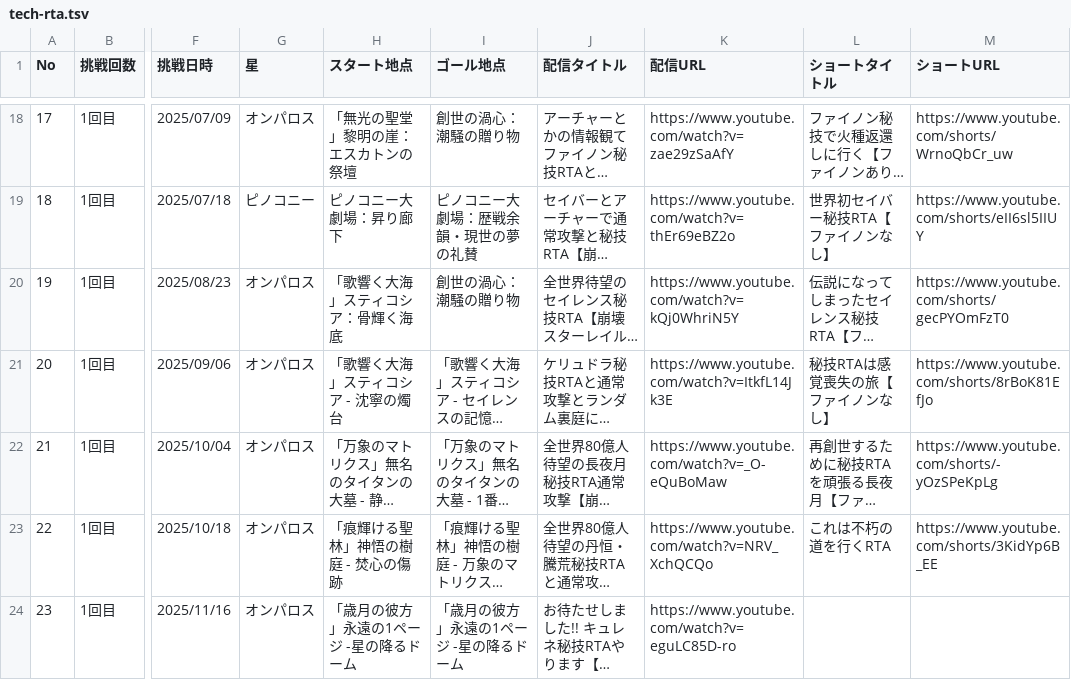
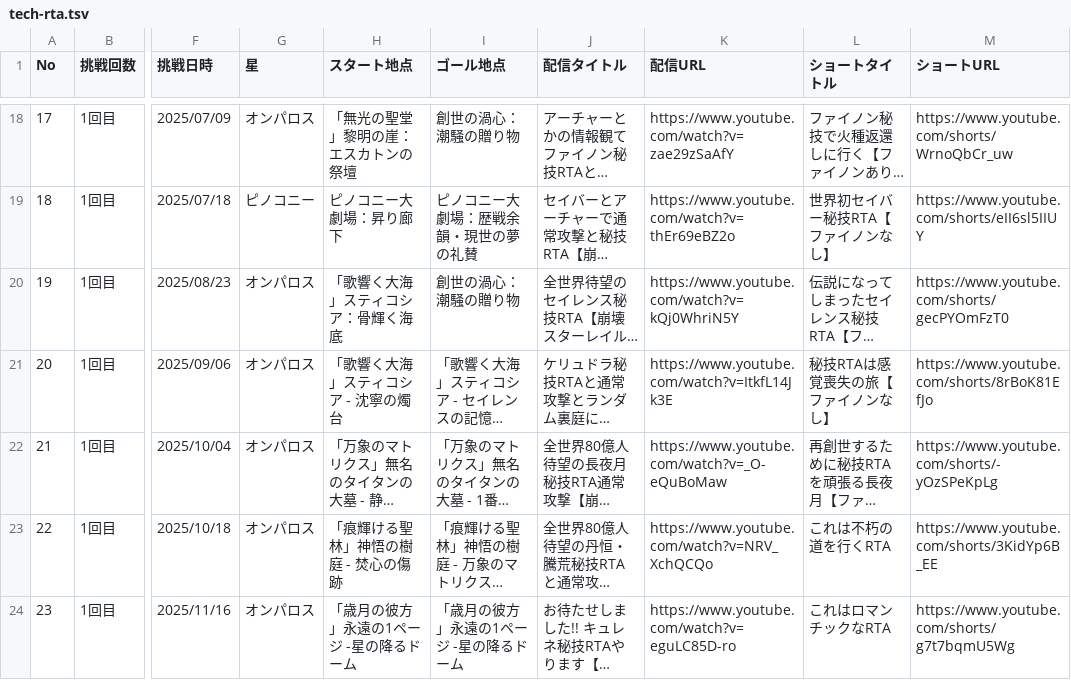
Before and after one commit to saitoppoi/hsr-kaitakulab, a TSV file: docs/data/tech-rta.tsv, drawn as a sheet; only a part is shown, gaps mark what is left out; long unchanged cells end in …; the diff names each change by its address in the sheet, - before the commit and + after, or states it on an @@ line.

Commit message:
キュレネ秘技RTAのショート情報を追加

```diff
--- a/docs/data/tech-rta.tsv
+++ b/docs/data/tech-rta.tsv
-L24 (ショートタイトル): (empty)
+L24 (ショートタイトル): これはロマンチックなRTA
-M24 (ショートURL): (empty)
+M24 (ショートURL): https://www.youtube.com/shorts/g7t7bqmU5Wg
```
